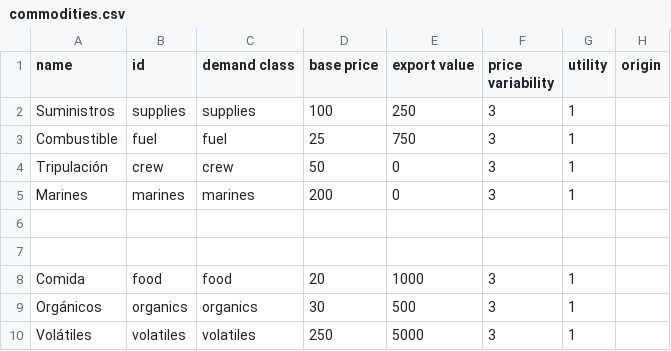
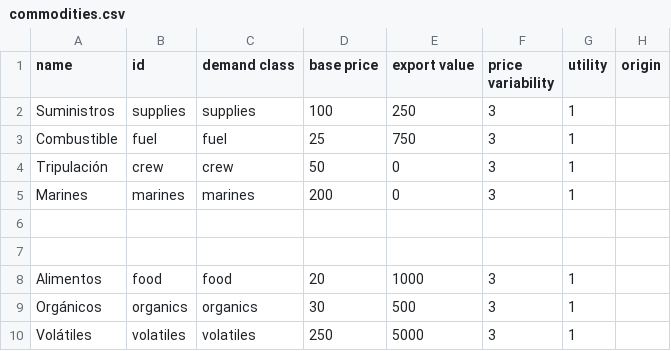
Before and after one commit to carlosgmz/starsector_lang_pack_es, a CSV file: data/campaign/commodities.csv, drawn as a sheet; only a part is shown; the diff names each change by its address in the sheet, - before the commit and + after, or states it on an @@ line.

```diff
--- a/data/campaign/commodities.csv
+++ b/data/campaign/commodities.csv
-A8 (name): Comida
+A8 (name): Alimentos
```
Also changed, not shown: data/campaign/market_conditions.csv.
